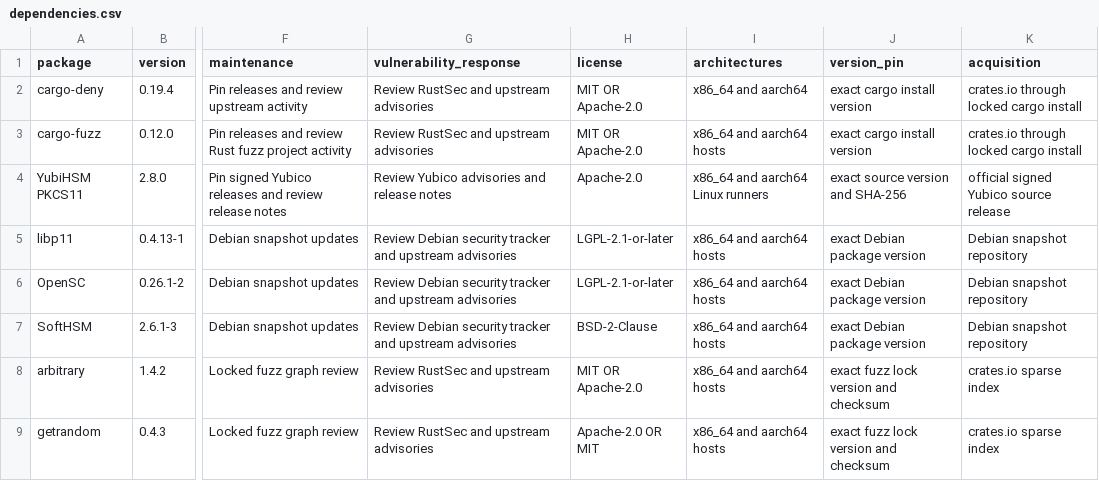
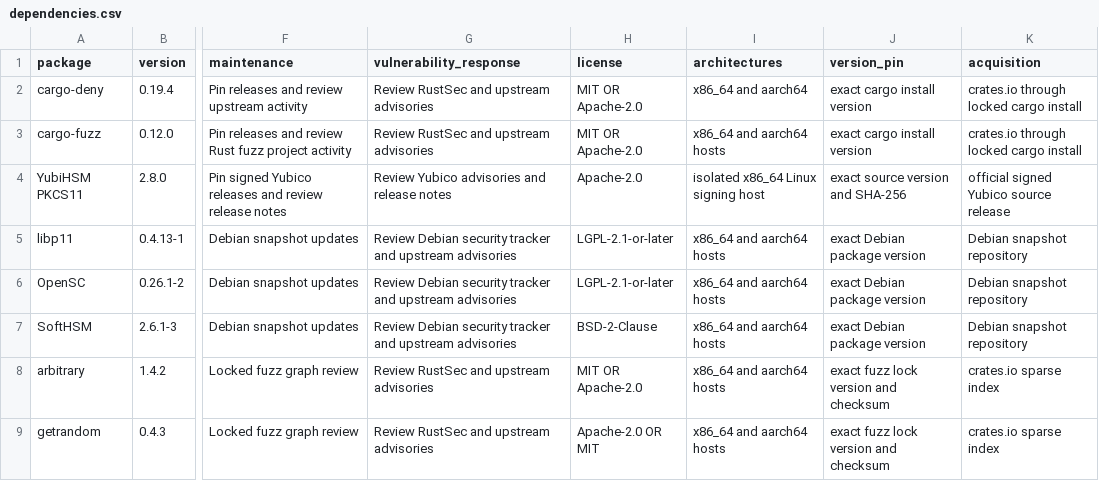
Before and after one commit to KZagaja/zeroOS, a CSV file: policy/dependencies.csv, drawn as a sheet; only a part is shown, gaps mark what is left out; the diff names each change by its address in the sheet, - before the commit and + after, or states it on an @@ line.

Commit message:
Use one protected M3 signing host

```diff
--- a/policy/dependencies.csv
+++ b/policy/dependencies.csv
-I4 (architectures): x86_64 and aarch64 Linux runners
+I4 (architectures): isolated x86_64 Linux signing host
```
Also changed, not shown: 8 other files.
